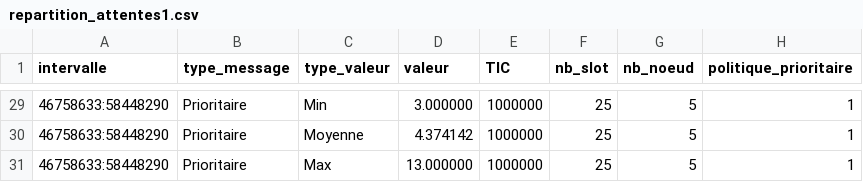
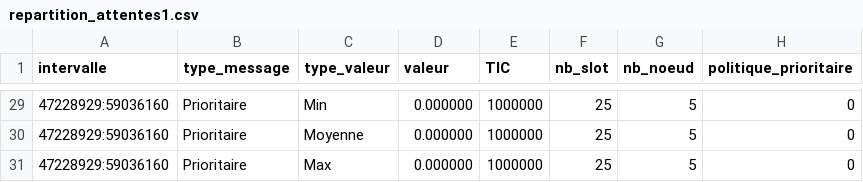
Before and after one commit to KarimGhallab/Simulation_N-GREEN, a CSV file: simulation_calcul/CSV/repartition_attentes1.csv, drawn as a sheet; only a part is shown, gaps mark what is left out; the diff covers the shown part only.

```diff
--- a/simulation_calcul/CSV/repartition_attentes1.csv
+++ b/simulation_calcul/CSV/repartition_attentes1.csv
@@ -29,3 +29,3 @@ intervalle,type_message,type_valeur,valeur,TIC,nb_slot,nb_noeud,politique_priori
-46758633:58448290,Prioritaire,Min,3.000000,1000000,25,5,1
-46758633:58448290,Prioritaire,Moyenne,4.374142,1000000,25,5,1
-46758633:58448290,Prioritaire,Max,13.000000,1000000,25,5,1
+47228929:59036160,Prioritaire,Min,0.000000,1000000,25,5,0
+47228929:59036160,Prioritaire,Moyenne,0.000000,1000000,25,5,0
+47228929:59036160,Prioritaire,Max,0.000000,1000000,25,5,0
```
Also changed, not shown: 68 edited cells elsewhere in this file, simulation_calcul/CSV/attente_anneau1.csv, 30 other files.
